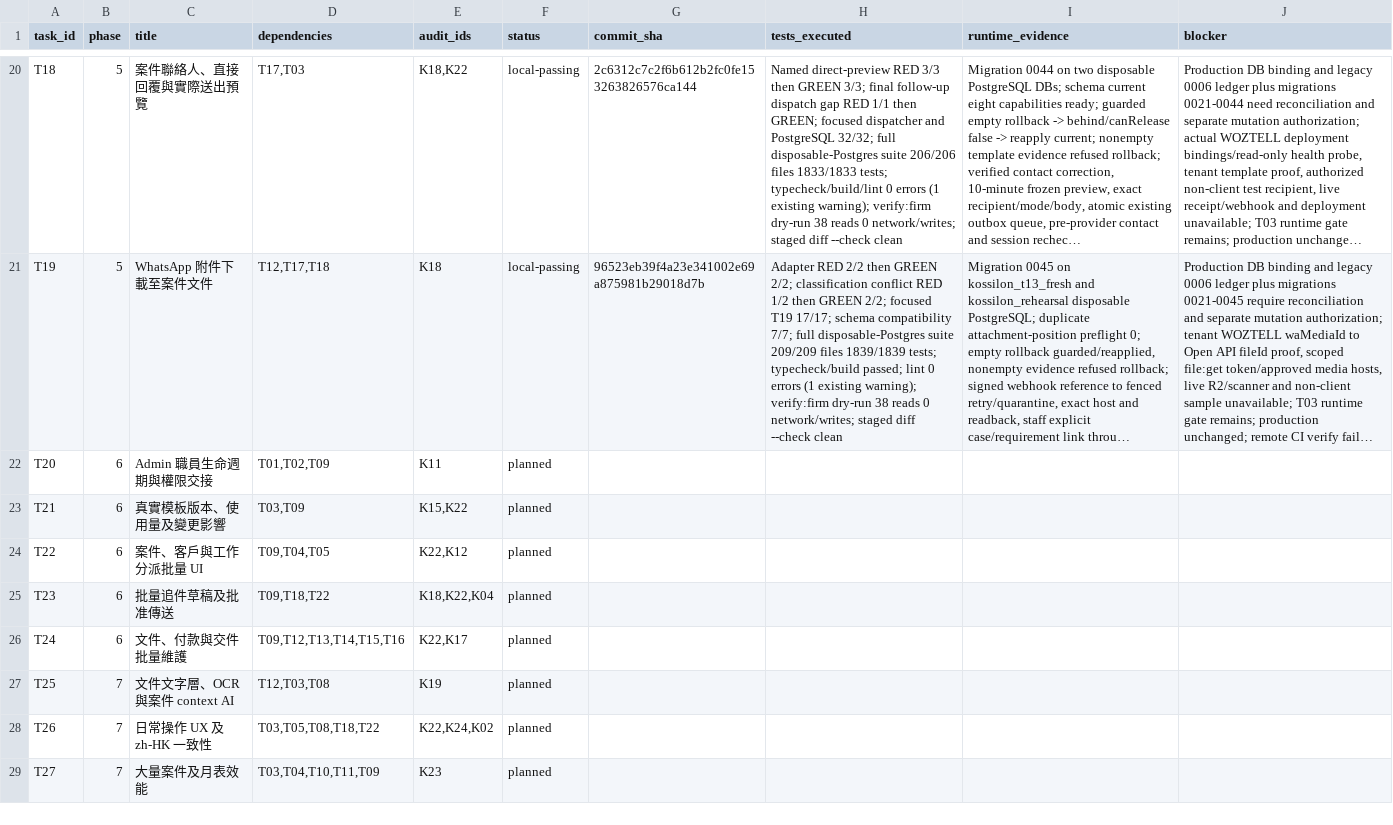
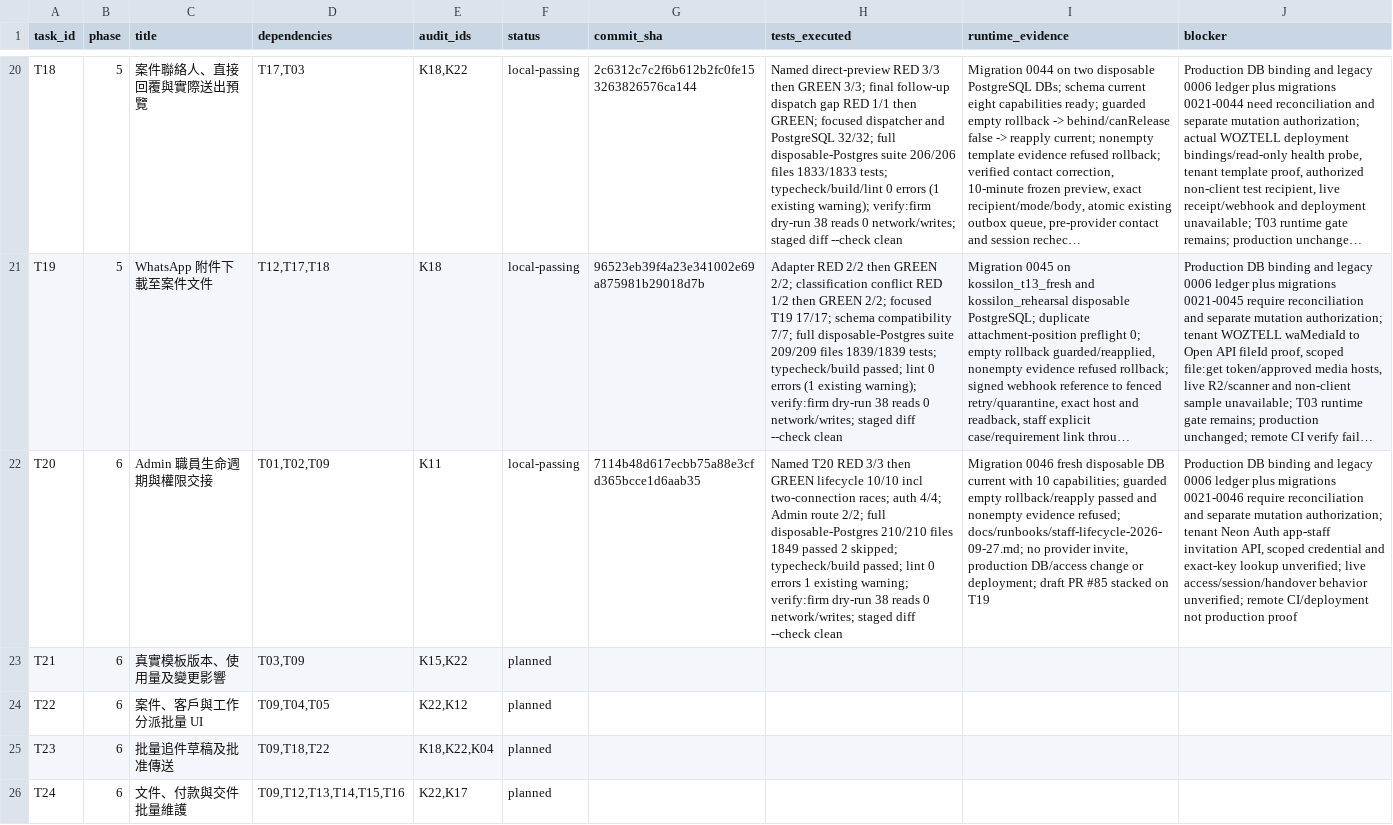
Before and after one commit to YNWAforever/kossilon-hub, a CSV file: docs/superpowers/plans/kossilon-2026-09-27/06_EXECUTION_STATUS.csv, drawn as a sheet; only a part is shown, gaps mark what is left out; the shorter side is filled out with more unchanged rows; long unchanged cells end in …; the diff names each change by its address in the sheet, - before the commit and + after, or states it on an @@ line.

Commit message:
docs: record T20 local verification and runtime gates

```diff
--- a/docs/superpowers/plans/kossilon-2026-09-27/06_EXECUTION_STATUS.csv
+++ b/docs/superpowers/plans/kossilon-2026-09-27/06_EXECUTION_STATUS.csv
-F22 (status): planned
+F22 (status): local-passing
-G22 (commit_sha): (empty)
+G22 (commit_sha): 7114b48d617ecbb75a88e3cfd365bcce1d6aab35
-H22 (tests_executed): (empty)
+H22 (tests_executed): Named T20 RED 3/3 then GREEN lifecycle 10/10 incl two-connection races; auth 4/4; Admin route 2/2; full disposable-Postgres 210/210 files 1849 passed 2 skipped; typecheck/build passed; lint 0 errors 1 existing warning; verify:firm dry-run 38 reads 0 network/writes; staged diff --check clean
-I22 (runtime_evidence): (empty)
+I22 (runtime_evidence): Migration 0046 fresh disposable DB current with 10 capabilities; guarded empty rollback/reapply passed and nonempty evidence refused; docs/runbooks/staff-lifecycle-2026-09-27.md; no provider invite, production DB/access change or deployment; draft PR #85 stacked on T19
-J22 (blocker): (empty)
+J22 (blocker): Production DB binding and legacy 0006 ledger plus migrations 0021-0046 require reconciliation and separate mutation authorization; tenant Neon Auth app-staff invitation API, scoped credential and exact-key lookup unverified; live access/session/handover behavior unverified; remote CI/deployment not production proof
```
